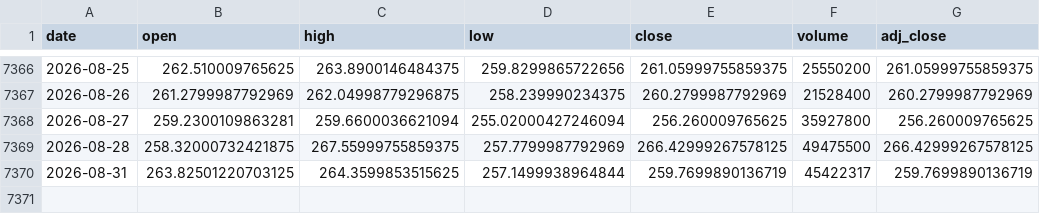
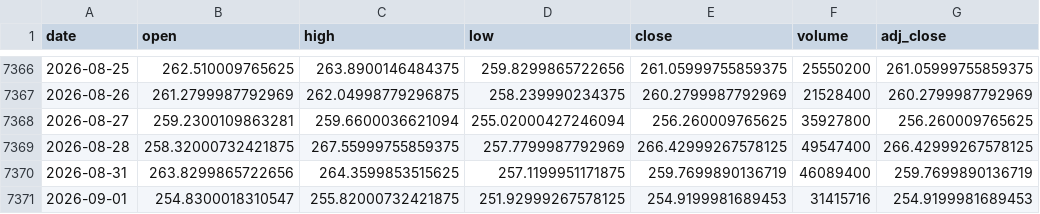
Before and after one commit to Karthik0809/Amazon-Stock-Dashboard, a CSV file: amazon_stock.csv, drawn as a sheet; only a part is shown, gaps mark what is left out.

```diff
--- a/amazon_stock.csv
+++ b/amazon_stock.csv
@@ -7368,3 +7368,4 @@ date,open,high,low,close,volume,adj_close
 2026-08-27,259.2300109863281,259.6600036621094,255.02000427246094,256.260009765625,35927800,256.260009765625
-2026-08-28,258.32000732421875,267.55999755859375,257.7799987792969,266.42999267578125,49475500,266.42999267578125
-2026-08-31,263.82501220703125,264.3599853515625,257.1499938964844,259.7699890136719,45422317,259.7699890136719
+2026-08-28,258.32000732421875,267.55999755859375,257.7799987792969,266.42999267578125,49547400,266.42999267578125
+2026-08-31,263.8299865722656,264.3599853515625,257.1199951171875,259.7699890136719,46089400,259.7699890136719
+2026-09-01,254.8300018310547,255.82000732421875,251.92999267578125,254.9199981689453,31415716,254.9199981689453
```
